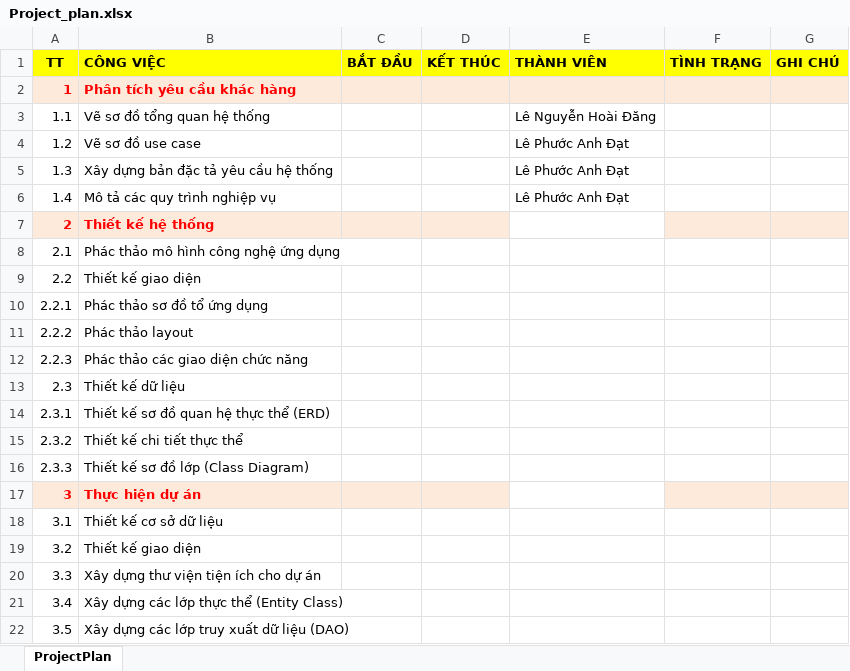
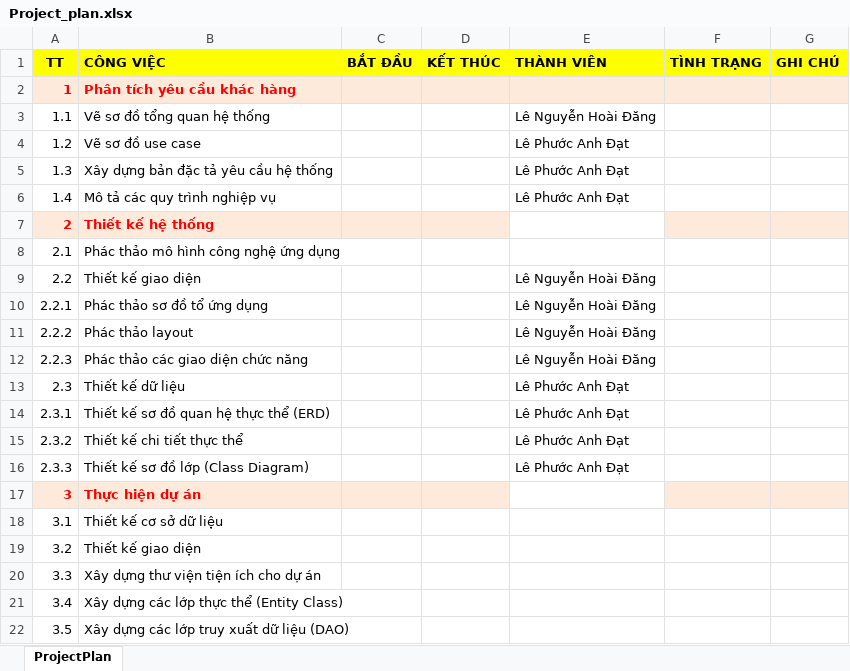
Before and after one commit to anhdatkz/TTTN, an Excel workbook: BAOCAO/Project_plan/Project_plan.xlsx, sheet ProjectPlan, drawn as a sheet; only a part is shown; values as stored, in another font and other column widths than the file's, no borders; the diff names each change by its address in the sheet, - before the commit and + after, or states it on an @@ line.

Commit message:
update project plan, design layout

```diff
--- a/BAOCAO/Project_plan/Project_plan.xlsx (sheet ProjectPlan)
+++ b/BAOCAO/Project_plan/Project_plan.xlsx (sheet ProjectPlan)
-E9:E12 (THÀNH VIÊN): (empty)
+E9:E12 (THÀNH VIÊN): Lê Nguyễn Hoài Đăng
-E13:E16 (THÀNH VIÊN): (empty)
+E13:E16 (THÀNH VIÊN): Lê Phước Anh Đạt
```
Also changed, not shown: 1 other file.
